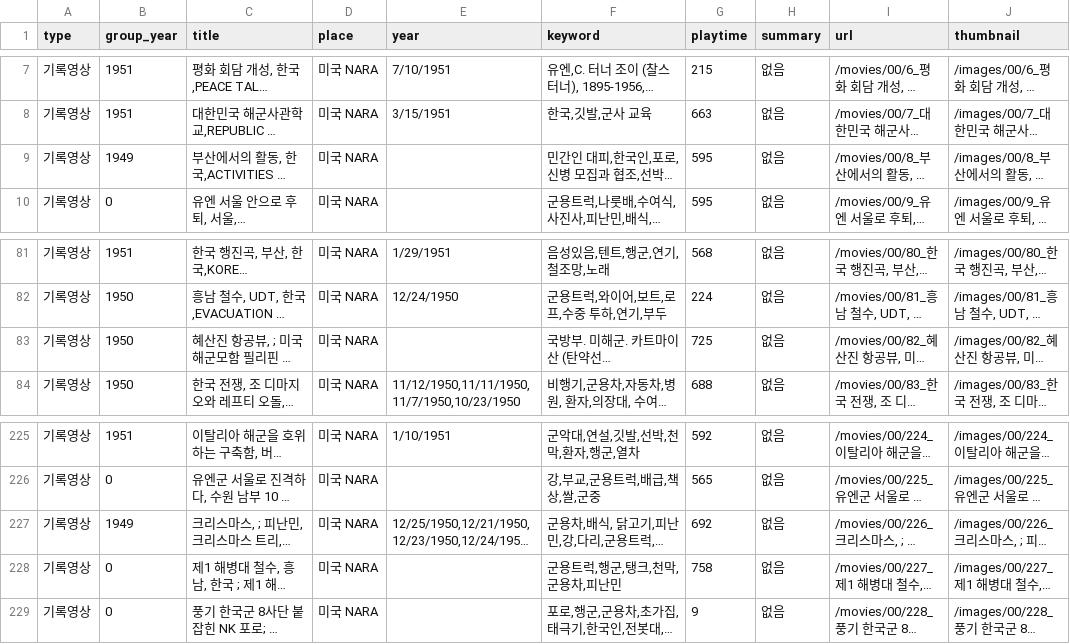
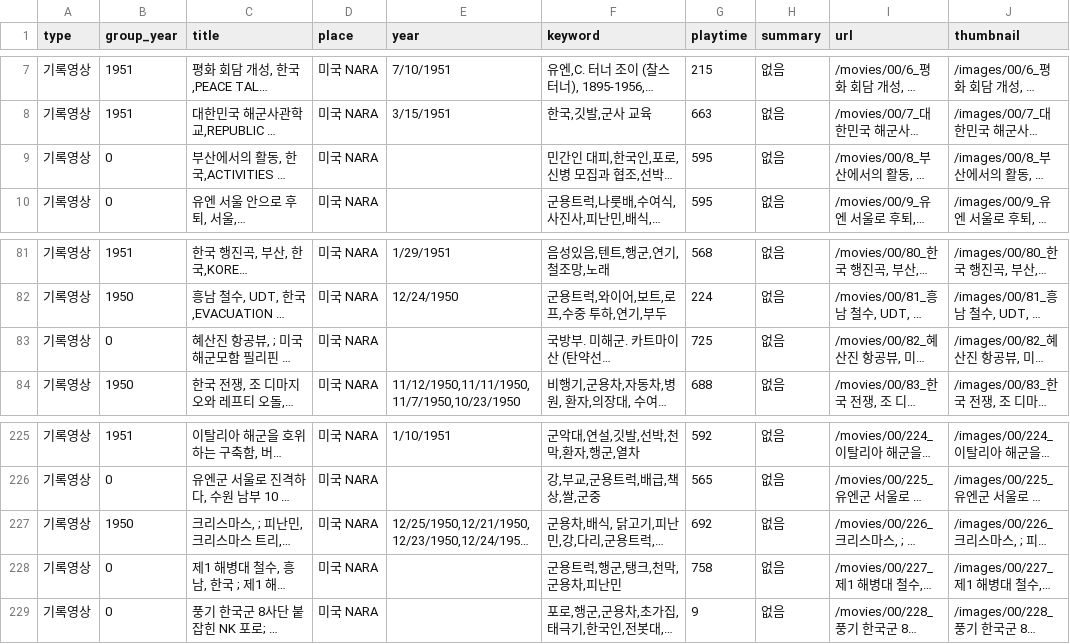
Before and after one commit to qkrdygks3023/project_unity, a CSV file: Assets/StreamingAssets/data.csv, drawn as a sheet; only a part is shown, gaps mark what is left out; long unchanged cells end in …; the diff names each change by its address in the sheet, - before the commit and + after, or states it on an @@ line.

Commit message:
data

```diff
--- a/Assets/StreamingAssets/data.csv
+++ b/Assets/StreamingAssets/data.csv
-B9 (group_year): 1949
+B9 (group_year): 0
-B83 (group_year): 1950
+B83 (group_year): 0
-B227 (group_year): 1949
+B227 (group_year): 1950
```
Also changed, not shown: 9 other files.
